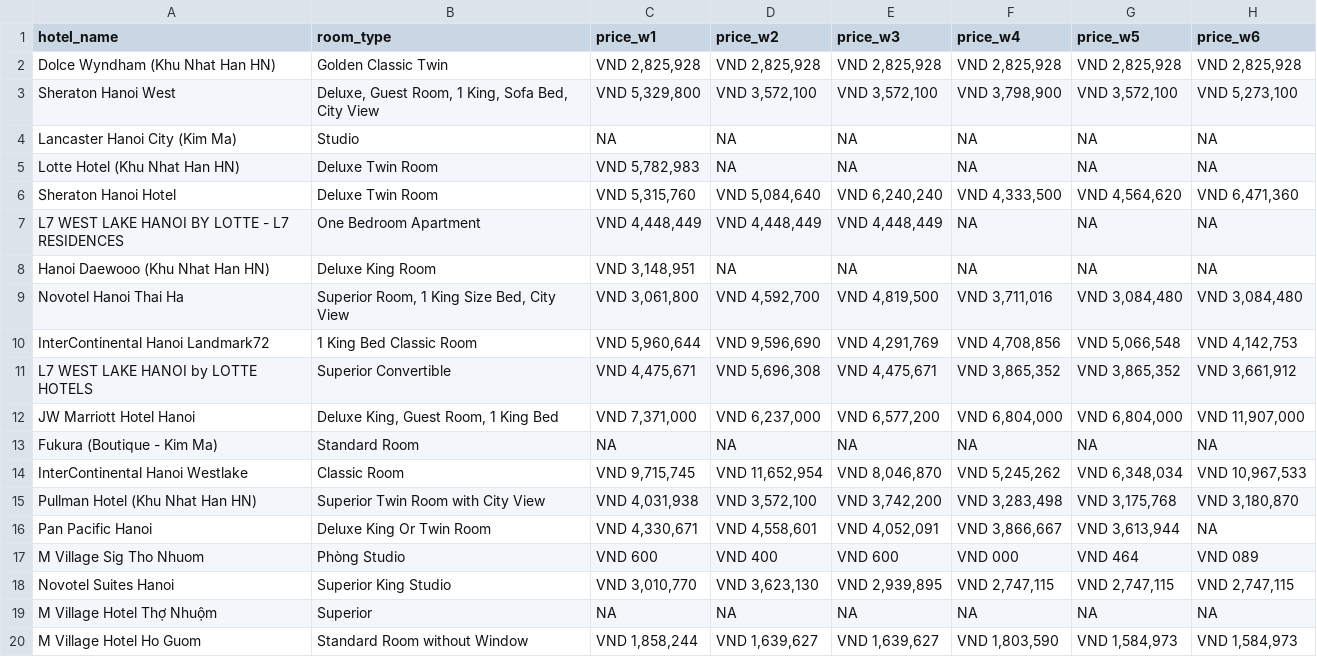
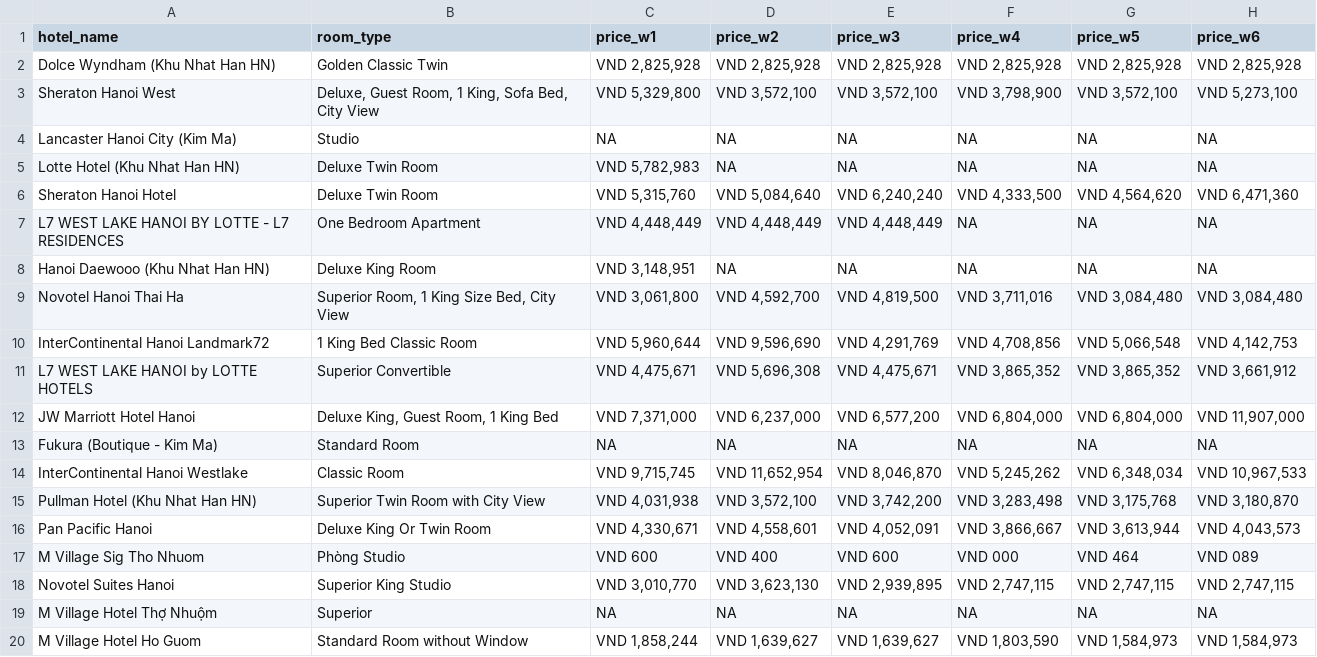
Before and after one commit to hchinhtrung/mvillage-email-template, a CSV file: 31.crawl-tool/trip/trip2/tripcom_prices_temp_trip2.csv, drawn as a sheet.

Commit message:
Update tripcom_prices_temp_trip2.csv

```diff
--- a/31.crawl-tool/trip/trip2/tripcom_prices_temp_trip2.csv
+++ b/31.crawl-tool/trip/trip2/tripcom_prices_temp_trip2.csv
@@ -15,3 +15,3 @@ InterContinental Hanoi Westlake,Classic Room,"VND 9,715,745","VND 11,652,954","V
 Pullman Hotel (Khu Nhat Han HN),Superior Twin Room with City View,"VND 4,031,938","VND 3,572,100","VND 3,742,200","VND 3,283,498","VND 3,175,768","VND 3,180,870"
-Pan Pacific Hanoi,Deluxe King Or Twin Room,"VND 4,330,671","VND 4,558,601","VND 4,052,091","VND 3,866,667","VND 3,613,944",NA
+Pan Pacific Hanoi,Deluxe King Or Twin Room,"VND 4,330,671","VND 4,558,601","VND 4,052,091","VND 3,866,667","VND 3,613,944","VND 4,043,573"
 M Village Sig Tho Nhuom,Phòng Studio,VND 600,VND 400,VND 600,VND 000,VND 464,VND 089
```
